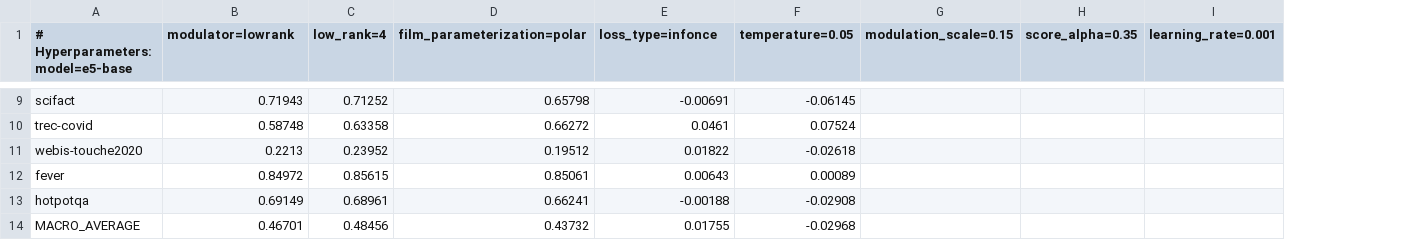
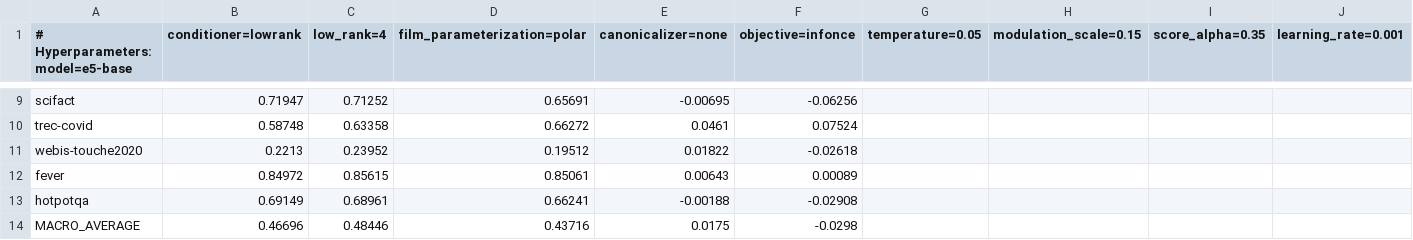
Before and after one commit to neilghos/FilmIR, a CSV file: runs/beir_film/e5-base.csv, drawn as a sheet; only a part is shown, gaps mark what is left out; addresses are those after the commit; the diff covers the shown part only; the diff names each change by its address in the sheet, - before the commit and + after, or states it on an @@ line.

```diff
--- a/runs/beir_film/e5-base.csv
+++ b/runs/beir_film/e5-base.csv
+column F (objective=infonce), rows 9-14: -0.06256 | 0.07524 | -0.02618 | 0.00089 | -0.02908 | -0.0298
-B1: modulator=lowrank
+B1: conditioner=lowrank
-E1: loss_type=infonce
+E1: canonicalizer=none
-B9 (conditioner=lowrank): 0.71943
+B9 (conditioner=lowrank): 0.71947
-D9 (film_parameterization=polar): 0.65798
+D9 (film_parameterization=polar): 0.65691
-E9 (canonicalizer=none): -0.00691
+E9 (canonicalizer=none): -0.00695
-G9 (temperature=0.05): -0.06145
+G9 (temperature=0.05): (empty)
-G10 (temperature=0.05): 0.07524
+G10 (temperature=0.05): (empty)
-G11 (temperature=0.05): -0.02618
+G11 (temperature=0.05): (empty)
-G12 (temperature=0.05): 0.00089
+G12 (temperature=0.05): (empty)
-G13 (temperature=0.05): -0.02908
+G13 (temperature=0.05): (empty)
-B14 (conditioner=lowrank): 0.46701
+B14 (conditioner=lowrank): 0.46696
-C14 (low_rank=4): 0.48456
+C14 (low_rank=4): 0.48446
-D14 (film_parameterization=polar): 0.43732
+D14 (film_parameterization=polar): 0.43716
-E14 (canonicalizer=none): 0.01755
+E14 (canonicalizer=none): 0.0175
-G14 (temperature=0.05): -0.02968
+G14 (temperature=0.05): (empty)
```
Also changed, not shown: 31 edited cells elsewhere in this file, 1 other file.
